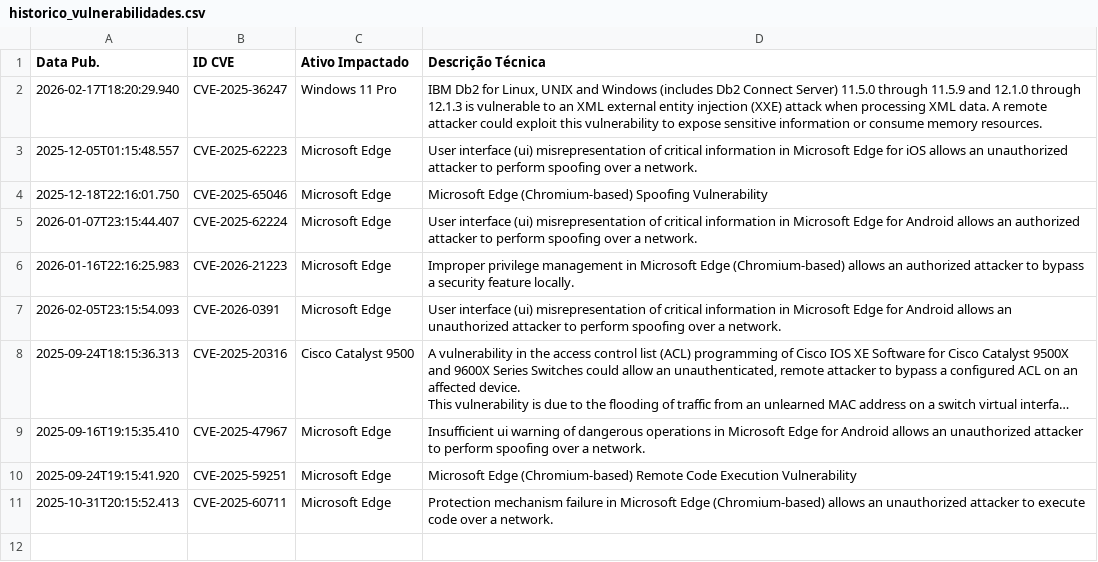
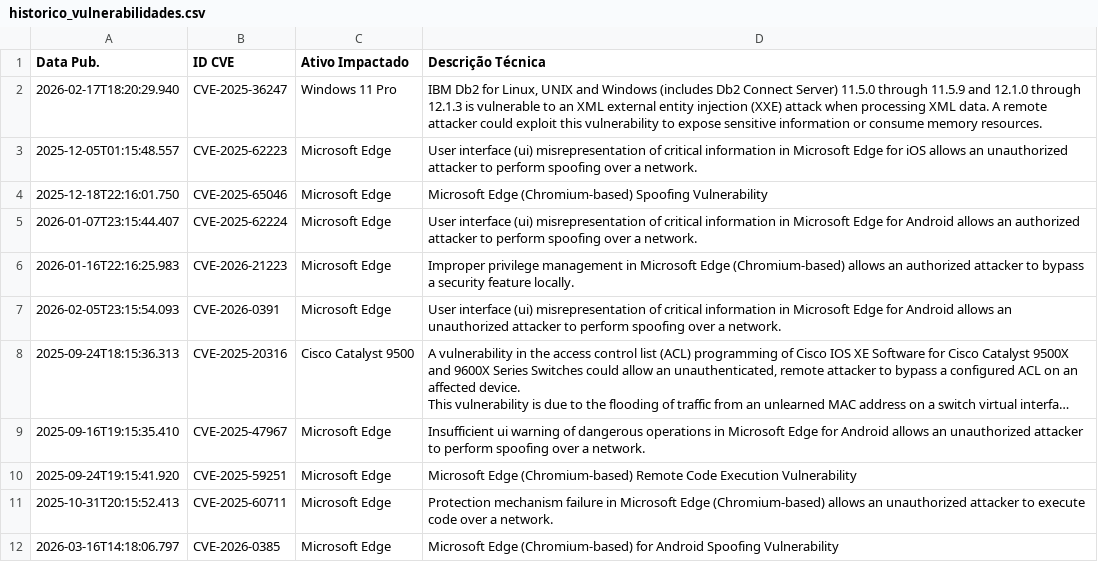
Before and after one commit to isabella-rp/WatchTower-Consulting, a CSV file: historico_vulnerabilidades.csv, drawn as a sheet; long unchanged cells end in …; the diff names each change by its address in the sheet, - before the commit and + after, or states it on an @@ line.

```diff
--- a/historico_vulnerabilidades.csv
+++ b/historico_vulnerabilidades.csv
+row 12: 2026-03-16T14:18:06.797 | CVE-2026-0385 | Microsoft Edge | Microsoft Edge (Chromium-based) for Android Spoofing Vulnerability
```
Also changed, not shown: 1 other file.
